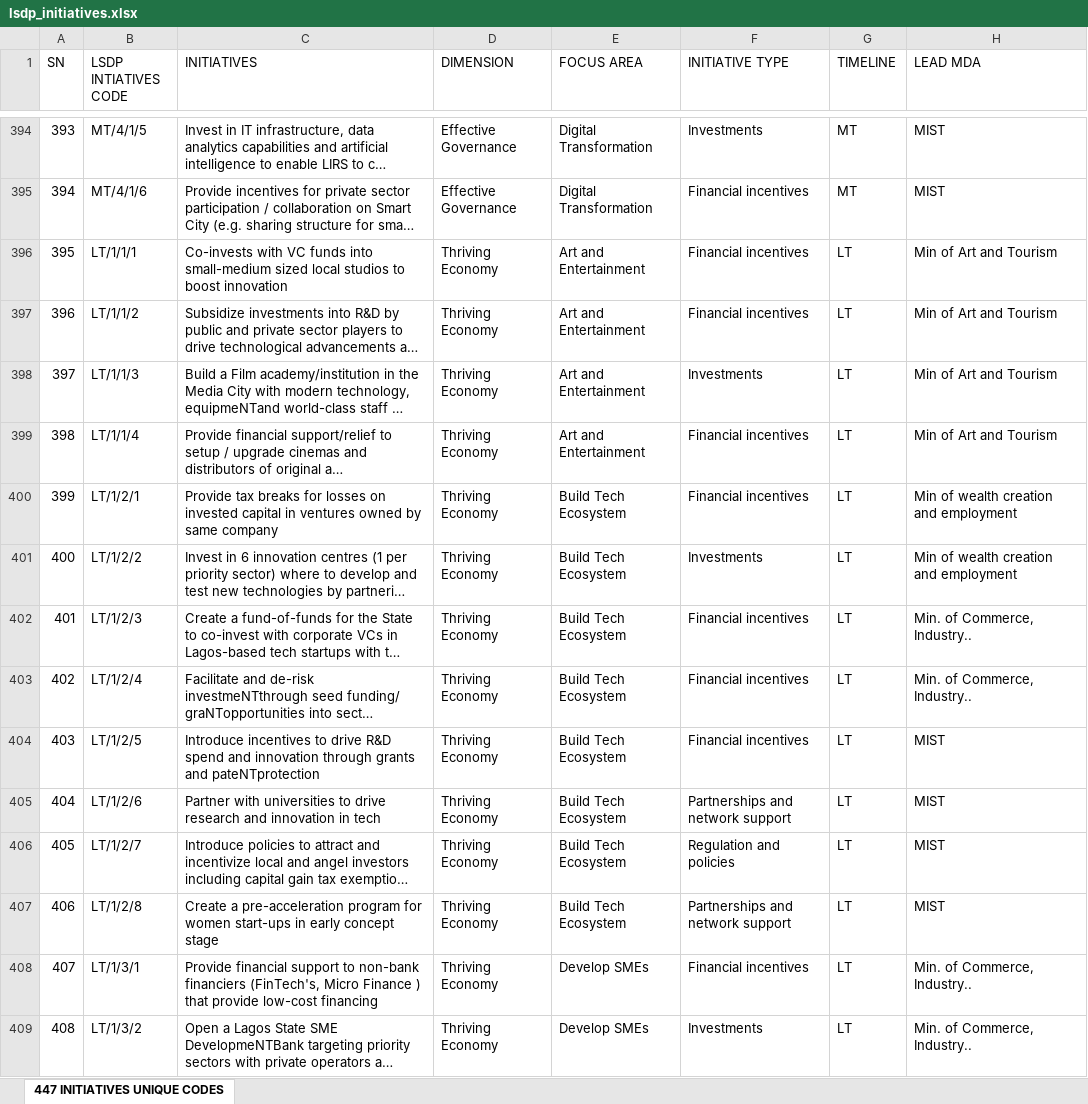
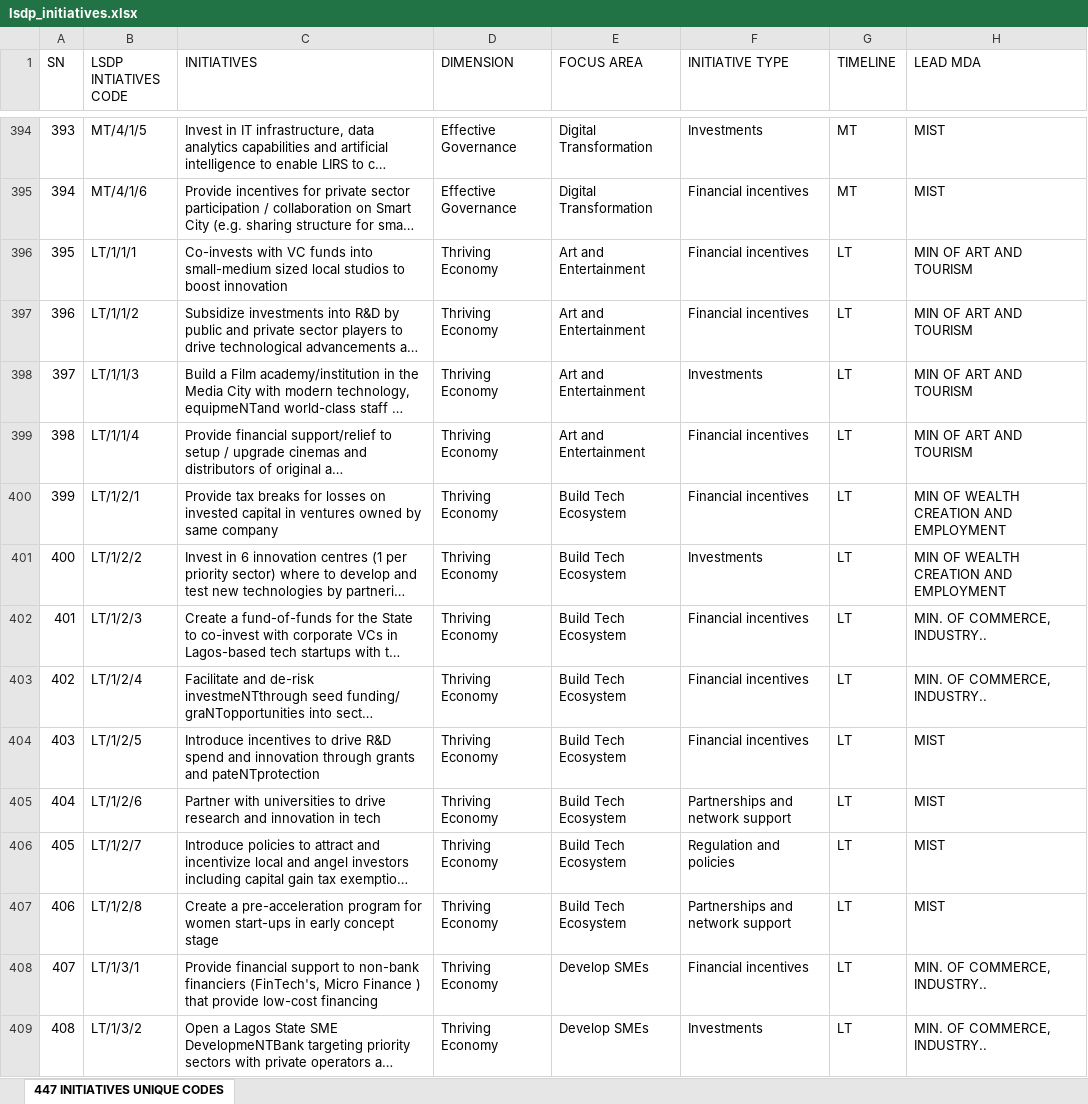
Before and after one commit to taofeeqohalawiye/LSDP-app, an Excel workbook: lsdp_initiatives.xlsx, sheet 447 INITIATIVES UNIQUE CODES, drawn as a sheet; only a part is shown, gaps mark what is left out; long unchanged cells end in …; values as stored, in another font and other column widths than the file's, no cell formats; charts and pictures and table styles not drawn; the diff covers the shown part only; the diff names each change by its address in the sheet, - before the commit and + after, or states it on an @@ line.

```diff
--- a/lsdp_initiatives.xlsx (sheet 447 INITIATIVES UNIQUE CODES)
+++ b/lsdp_initiatives.xlsx (sheet 447 INITIATIVES UNIQUE CODES)
-H396:H399 (LEAD MDA): Min of Art and Tourism
+H396:H399 (LEAD MDA): MIN OF ART AND TOURISM
-H400:H401 (LEAD MDA): Min of wealth creation and employment
+H400:H401 (LEAD MDA): MIN OF WEALTH CREATION AND EMPLOYMENT
-H402:H403 (LEAD MDA): Min. of Commerce, Industry..
+H402:H403 (LEAD MDA): MIN. OF COMMERCE, INDUSTRY..
-H408:H409 (LEAD MDA): Min. of Commerce, Industry..
+H408:H409 (LEAD MDA): MIN. OF COMMERCE, INDUSTRY..
```
Also changed, not shown: 207 edited cells elsewhere in this sheet, cell formats, charts or pictures, 1 other file.
